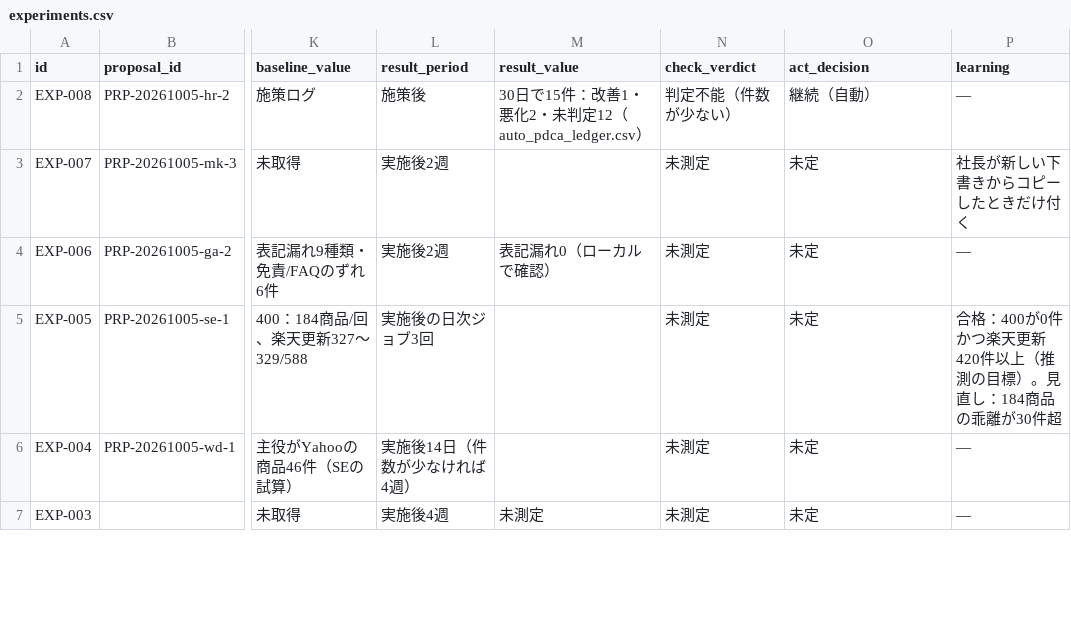
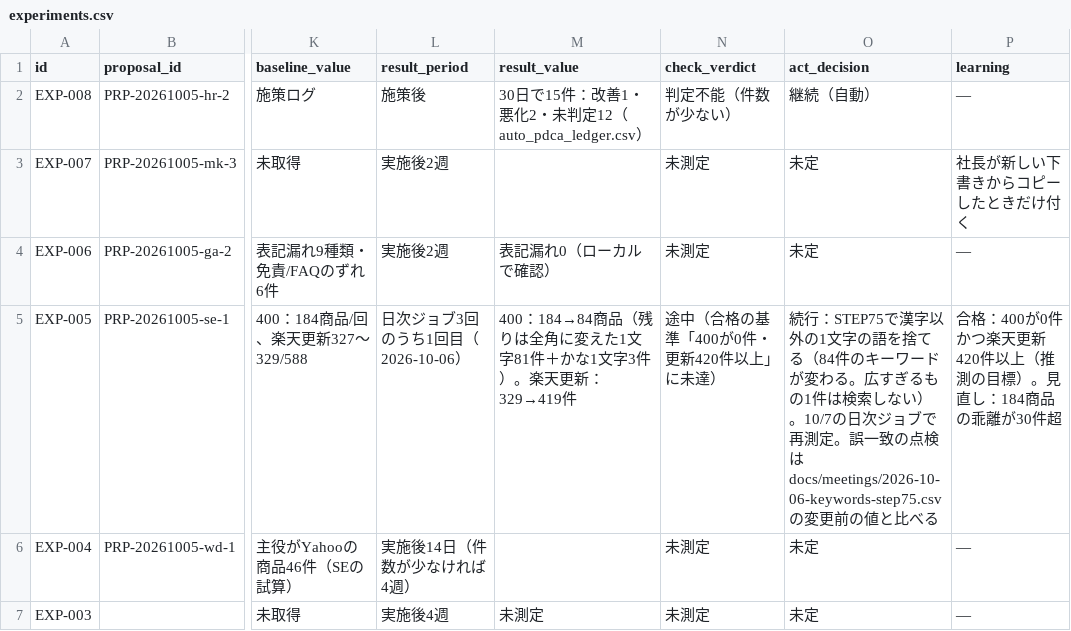
Before and after one commit to kiy-art/ddd, a CSV file: docs/knowledge/experiments.csv, drawn as a sheet; only a part is shown, gaps mark what is left out; the diff names each change by its address in the sheet, - before the commit and + after, or states it on an @@ line.

```diff
--- a/docs/knowledge/experiments.csv
+++ b/docs/knowledge/experiments.csv
-L5 (result_period): 実施後の日次ジョブ3回
+L5 (result_period): 日次ジョブ3回のうち1回目（2026-10-06）
-M5 (result_value): (empty)
+M5 (result_value): 400：184→84商品（残りは全角に変えた1文字81件＋かな1文字3件）。楽天更新：329→419件
-N5 (check_verdict): 未測定
+N5 (check_verdict): 途中（合格の基準「400が0件・更新420件以上」に未達）
-O5 (act_decision): 未定
+O5 (act_decision): 続行：STEP75で漢字以外の1文字の語を捨てる（84件のキーワードが変わる。広すぎるもの1件は検索しない）。10/7の日次ジョブで再測定。誤一致の点検は docs/meetings/2026-10-06-keywords-step75.csv の変更前の値と比べる
```
Also changed, not shown: 7 other files.
